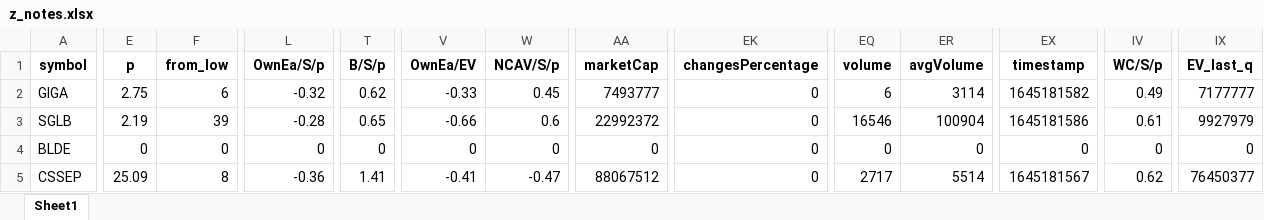
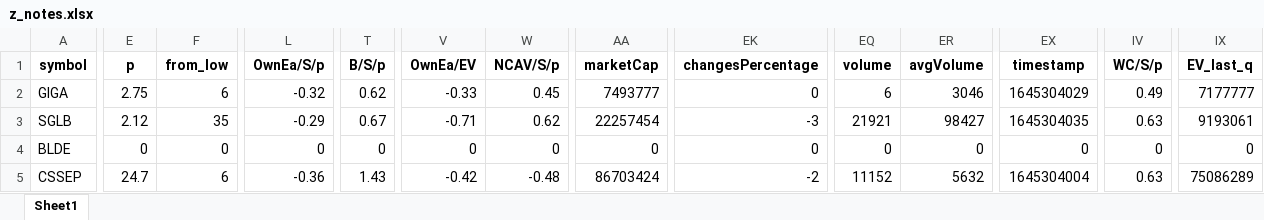
Before and after one commit to randomguy4214/poor-almanac-8, an Excel workbook: z_notes.xlsx, sheet Sheet1, drawn as a sheet; only a part is shown, gaps mark what is left out; values as stored, in another font and other column widths than the file's, no borders; the diff covers the shown part only; the diff names each change by its address in the sheet, - before the commit and + after, or states it on an @@ line.

```diff
--- a/z_notes.xlsx (sheet Sheet1)
+++ b/z_notes.xlsx (sheet Sheet1)
-ER2 (avgVolume): 3114
+ER2 (avgVolume): 3046
-EX2 (timestamp): 1645181582
+EX2 (timestamp): 1645304029
-E3 (p): 2.19
+E3 (p): 2.12
-F3 (from_low): 39
+F3 (from_low): 35
-L3 (OwnEa/S/p): -0.28
+L3 (OwnEa/S/p): -0.29
-T3 (B/S/p): 0.65
+T3 (B/S/p): 0.67
-V3 (OwnEa/EV): -0.66
+V3 (OwnEa/EV): -0.71
-W3 (NCAV/S/p): 0.6
+W3 (NCAV/S/p): 0.62
-AA3 (marketCap): 22992372
+AA3 (marketCap): 22257454
-EK3 (changesPercentage): 0
+EK3 (changesPercentage): -3
-EQ3 (volume): 16546
+EQ3 (volume): 21921
-ER3 (avgVolume): 100904
+ER3 (avgVolume): 98427
-EX3 (timestamp): 1645181586
+EX3 (timestamp): 1645304035
-IV3 (WC/S/p): 0.61
+IV3 (WC/S/p): 0.63
-IX3 (EV_last_q): 9927979
+IX3 (EV_last_q): 9193061
-E5 (p): 25.09
+E5 (p): 24.7
-F5 (from_low): 8
+F5 (from_low): 6
-T5 (B/S/p): 1.41
+T5 (B/S/p): 1.43
-V5 (OwnEa/EV): -0.41
+V5 (OwnEa/EV): -0.42
-W5 (NCAV/S/p): -0.47
+W5 (NCAV/S/p): -0.48
-AA5 (marketCap): 88067512
+AA5 (marketCap): 86703424
-EK5 (changesPercentage): 0
+EK5 (changesPercentage): -2
-EQ5 (volume): 2717
+EQ5 (volume): 11152
-ER5 (avgVolume): 5514
+ER5 (avgVolume): 5632
-EX5 (timestamp): 1645181567
+EX5 (timestamp): 1645304004
-IV5 (WC/S/p): 0.62
+IV5 (WC/S/p): 0.63
-IX5 (EV_last_q): 76450377
+IX5 (EV_last_q): 75086289
```
Also changed, not shown: 68 edited cells elsewhere in this sheet, 5_df_output_filtered.xlsx, 1 other file.
